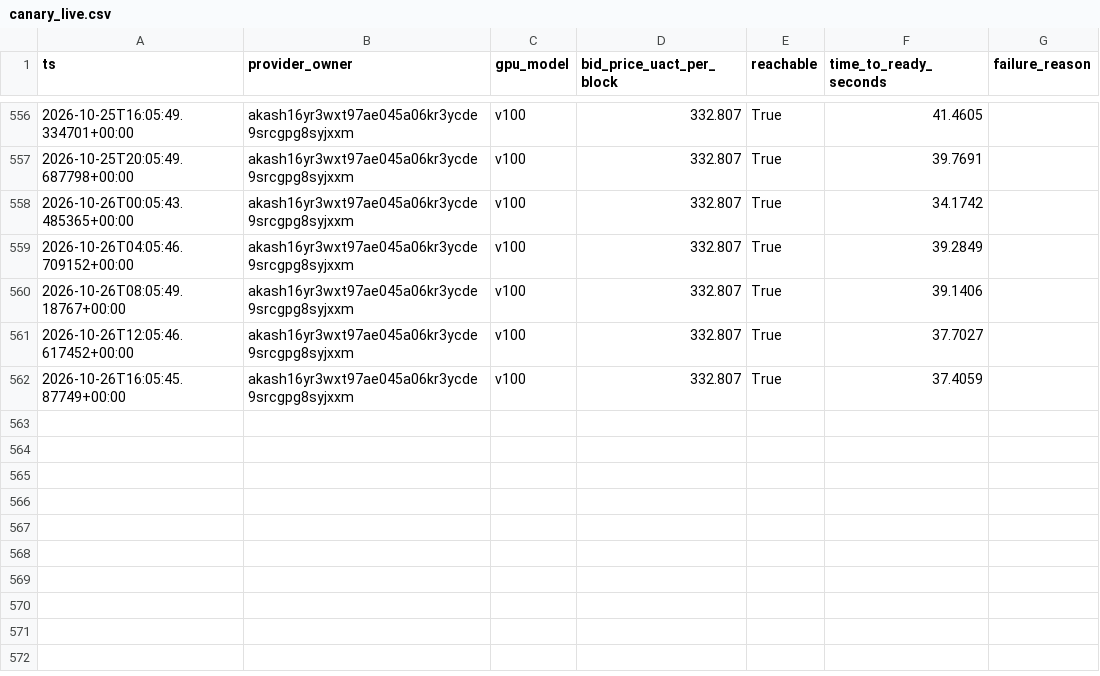
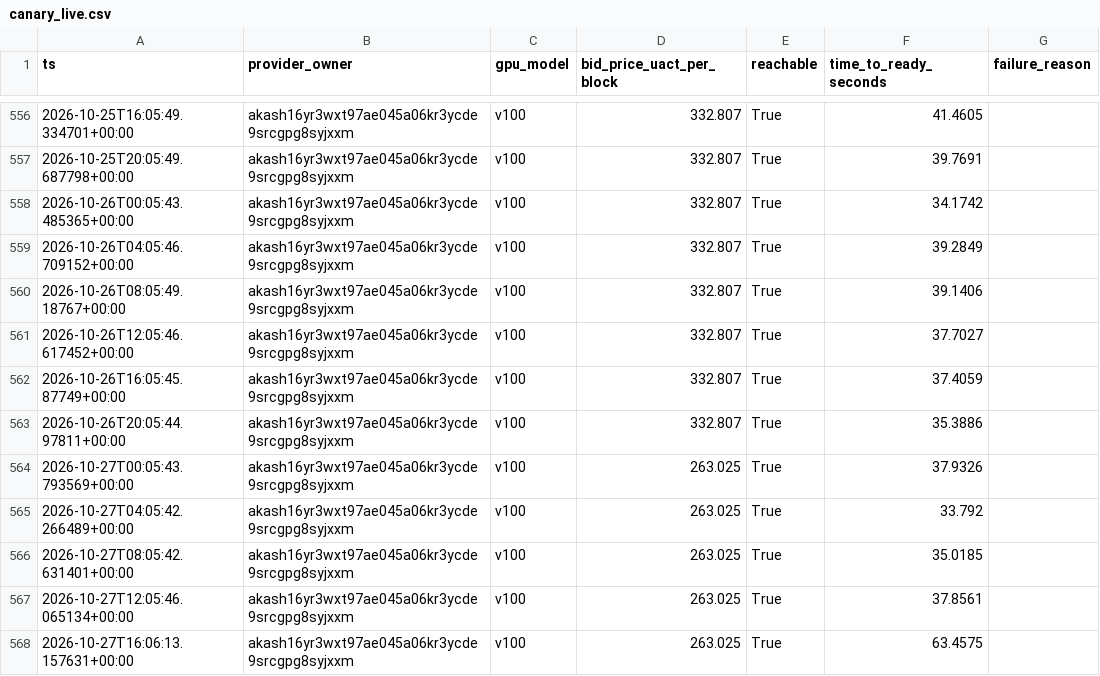
Before and after one commit to themailman05/shoestring, a CSV file: data/canary_live.csv, drawn as a sheet; only a part is shown, gaps mark what is left out.

```diff
--- a/data/canary_live.csv
+++ b/data/canary_live.csv
@@ -564 +564,7 @@ ts,provider_owner,gpu_model,bid_price_uact_per_block,reachable,time_to_ready_sec
 2026-10-26T16:05:45.87749+00:00,akash16yr3wxt97ae045a06kr3ycde9srcgpg8syjxxm,v100,332.807,True,37.4059,
+2026-10-26T20:05:44.97811+00:00,akash16yr3wxt97ae045a06kr3ycde9srcgpg8syjxxm,v100,332.807,True,35.3886,
+2026-10-27T00:05:43.793569+00:00,akash16yr3wxt97ae045a06kr3ycde9srcgpg8syjxxm,v100,263.025,True,37.9326,
+2026-10-27T04:05:42.266489+00:00,akash16yr3wxt97ae045a06kr3ycde9srcgpg8syjxxm,v100,263.025,True,33.792,
+2026-10-27T08:05:42.631401+00:00,akash16yr3wxt97ae045a06kr3ycde9srcgpg8syjxxm,v100,263.025,True,35.0185,
+2026-10-27T12:05:46.065134+00:00,akash16yr3wxt97ae045a06kr3ycde9srcgpg8syjxxm,v100,263.025,True,37.8561,
+2026-10-27T16:06:13.157631+00:00,akash16yr3wxt97ae045a06kr3ycde9srcgpg8syjxxm,v100,263.025,True,63.4575,
```
